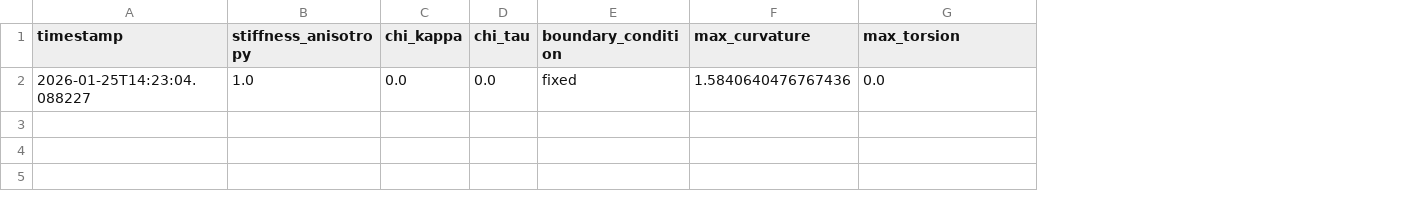
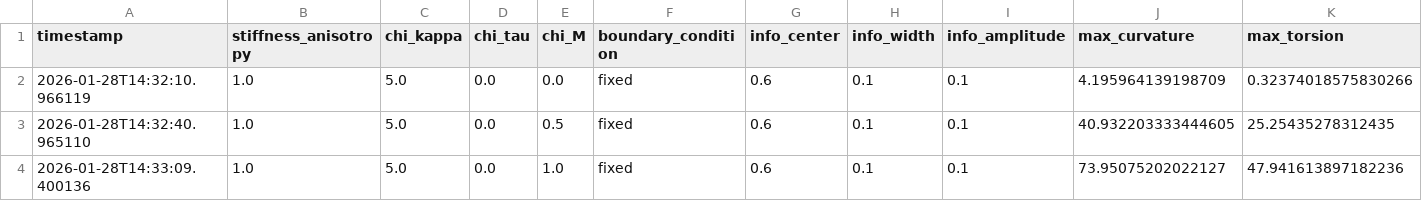
Before and after one commit to sayuj1989-ops/life, a CSV file: outputs/minimal_experiment_results.csv, drawn as a sheet; only a part is shown; removed rows and columns are numbered as before the commit, all else as after; rows hold the shown columns only; the diff names each change by its address in the sheet, - before the commit and + after, or states it on an @@ line.

```diff
--- a/outputs/minimal_experiment_results.csv
+++ b/outputs/minimal_experiment_results.csv
+column E (chi_M), empty
+column G (info_center), empty
+column H (info_width), empty
+column I (info_amplitude), empty
-row 2: 2026-01-25T14:23:04.088227 | 1.0 | 0.0 | 0.0 | fixed | 1.5840640476767436 | 0.0
+row 2: 2026-01-28T14:32:10.966119 | 1.0 | 5.0 | 0.0 | 0.0 | fixed | 0.6 | 0.1 | 0.1 | 4.195964139198709 | 0.32374018575830266
+row 3: 2026-01-28T14:32:40.965110 | 1.0 | 5.0 | 0.0 | 0.5 | fixed | 0.6 | 0.1 | 0.1 | 40.932203333444605 | 25.25435278312435
+row 4: 2026-01-28T14:33:09.400136 | 1.0 | 5.0 | 0.0 | 1.0 | fixed | 0.6 | 0.1 | 0.1 | 73.95075202022127 | 47.941613897182236
```
Also changed, not shown: 2 other files.
